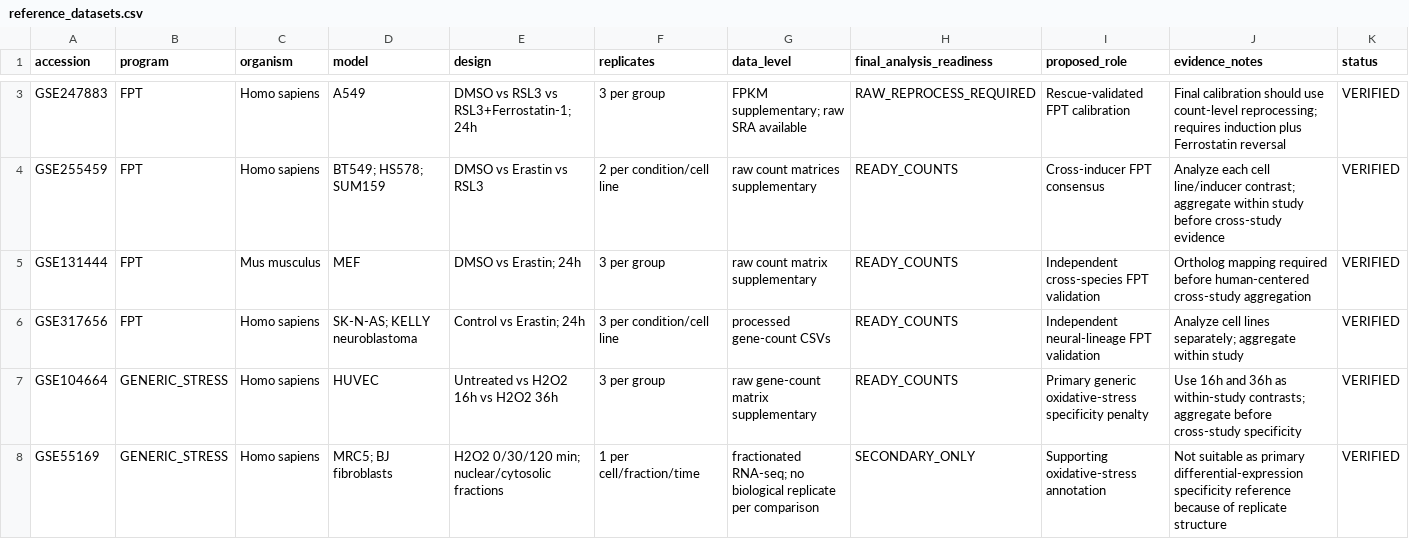
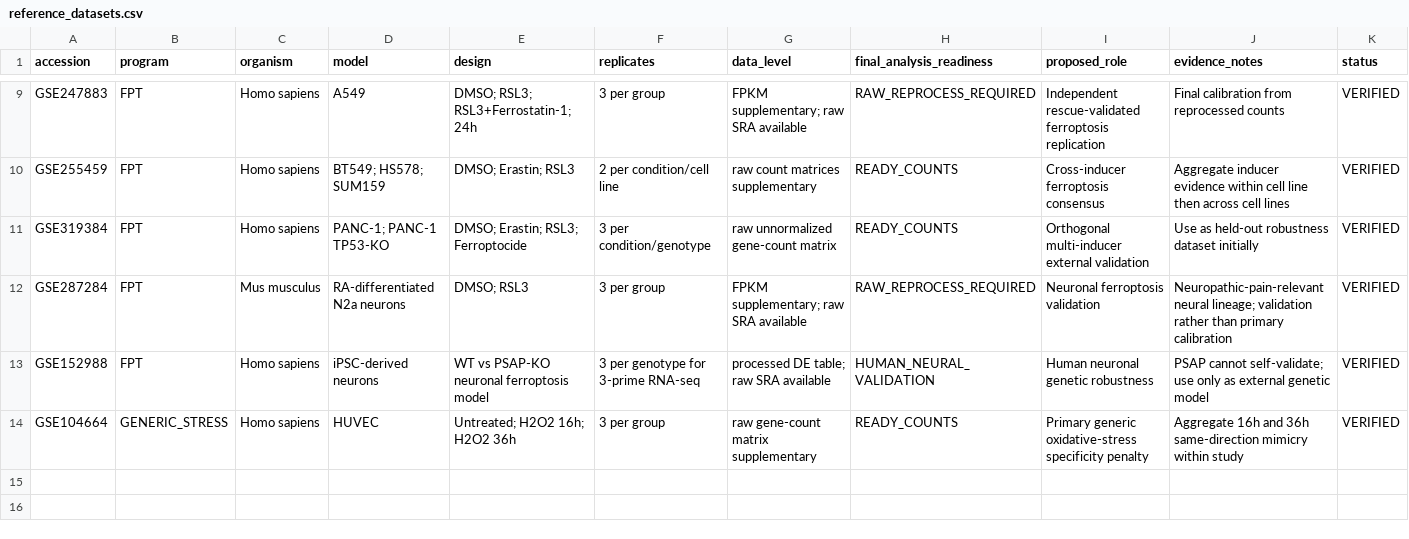
Before and after one commit to Bashir1370/Mostafaproject, a CSV file: config/reference_datasets.csv, drawn as a sheet; only a part is shown, gaps mark what is left out; removed rows and columns are numbered as before the commit, all else as after; the diff covers the shown part only; the diff names each change by its address in the sheet, - before the commit and + after, or states it on an @@ line.

Commit message:
Replace DPT references with necroptosis and strengthen ferroptosis library

```diff
--- a/config/reference_datasets.csv
+++ b/config/reference_datasets.csv
-E9 (design): DMSO vs RSL3 vs RSL3+Ferrostatin-1; 24h
+E9 (design): DMSO; RSL3; RSL3+Ferrostatin-1; 24h
-I9 (proposed_role): Rescue-validated FPT calibration
+I9 (proposed_role): Independent rescue-validated ferroptosis replication
-J9 (evidence_notes): Final calibration should use count-level reprocessing; requires induction plus Ferrostatin reversal
+J9 (evidence_notes): Final calibration from reprocessed counts
-E10 (design): DMSO vs Erastin vs RSL3
+E10 (design): DMSO; Erastin; RSL3
-I10 (proposed_role): Cross-inducer FPT consensus
+I10 (proposed_role): Cross-inducer ferroptosis consensus
-J10 (evidence_notes): Analyze each cell line/inducer contrast; aggregate within study before cross-study evidence
+J10 (evidence_notes): Aggregate inducer evidence within cell line then across cell lines
-row 5: GSE131444 | FPT | Mus musculus | MEF | DMSO vs Erastin; 24h | 3 per group | raw count matrix supplementary | READY_COUNTS | Independent cross-species FPT validation | Ortholog mapping required before human-centered cross-study aggregation | VERIFIED
-A11 (accession): GSE317656
+A11 (accession): GSE319384
-D11 (model): SK-N-AS; KELLY neuroblastoma
+D11 (model): PANC-1; PANC-1 TP53-KO
-E11 (design): Control vs Erastin; 24h
+E11 (design): DMSO; Erastin; RSL3; Ferroptocide
-F11 (replicates): 3 per condition/cell line
+F11 (replicates): 3 per condition/genotype
-G11 (data_level): processed gene-count CSVs
+G11 (data_level): raw unnormalized gene-count matrix
-I11 (proposed_role): Independent neural-lineage FPT validation
+I11 (proposed_role): Orthogonal multi-inducer external validation
-J11 (evidence_notes): Analyze cell lines separately; aggregate within study
+J11 (evidence_notes): Use as held-out robustness dataset initially
+row 12: GSE287284 | FPT | Mus musculus | RA-differentiated N2a neurons | DMSO; RSL3 | 3 per group | FPKM supplementary; raw SRA available | RAW_REPROCESS_REQUIRED | Neuronal ferroptosis validation | Neuropathic-pain-relevant neural lineage; validation rather than primary calibration | VERIFIED
+row 13: GSE152988 | FPT | Homo sapiens | iPSC-derived neurons | WT vs PSAP-KO neuronal ferroptosis model | 3 per genotype for 3-prime RNA-seq | processed DE table; raw SRA available | HUMAN_NEURAL_VALIDATION | Human neuronal genetic robustness | PSAP cannot self-validate; use only as external genetic model | VERIFIED
-E14 (design): Untreated vs H2O2 16h vs H2O2 36h
+E14 (design): Untreated; H2O2 16h; H2O2 36h
-J14 (evidence_notes): Use 16h and 36h as within-study contrasts; aggregate before cross-study specificity
+J14 (evidence_notes): Aggregate 16h and 36h same-direction mimicry within study
-row 8: GSE55169 | GENERIC_STRESS | Homo sapiens | MRC5; BJ fibroblasts | H2O2 0/30/120 min; nuclear/cytosolic fractions | 1 per cell/fraction/time | fractionated RNA-seq; no biological replicate per comparison | SECONDARY_ONLY | Supporting oxidative-stress annotation | Not suitable as primary differential-expression specificity reference because of replicate structure | VERIFIED
```
Also changed, not shown: 7 added rows and 1 removed row elsewhere in this file.
